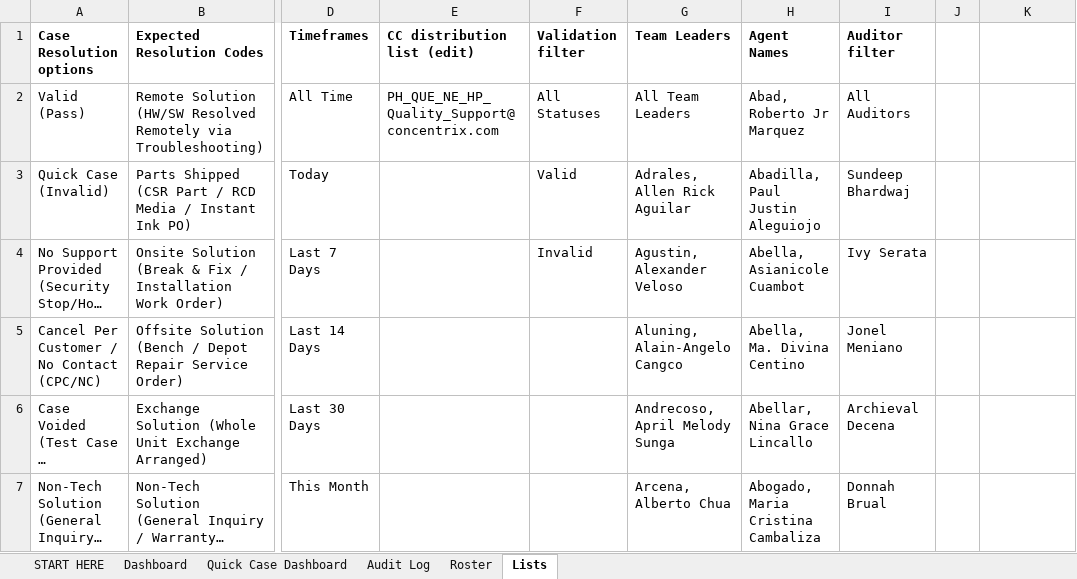
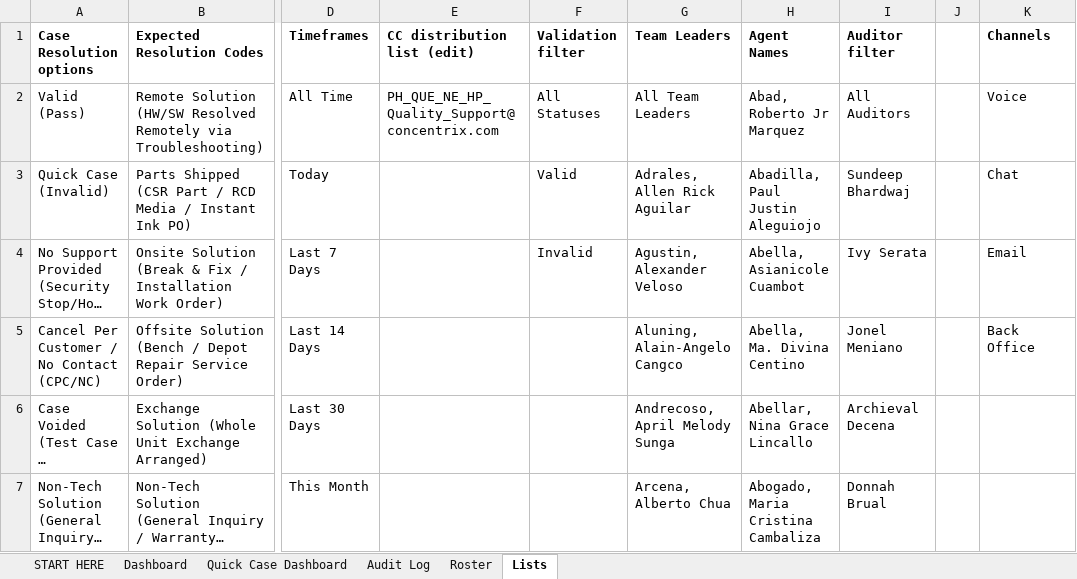
Before and after one commit to fmageai-gif/uigen, an Excel workbook: eqms-excel/HP_Mainstream_EQMS.xlsx, sheet Lists, drawn as a sheet; only a part is shown, gaps mark what is left out; long unchanged cells end in …; values as stored, in another font and other column widths than the file's, no borders; the diff names each change by its address in the sheet, - before the commit and + after, or states it on an @@ line.

```diff
--- a/eqms-excel/HP_Mainstream_EQMS.xlsx (sheet Lists)
+++ b/eqms-excel/HP_Mainstream_EQMS.xlsx (sheet Lists)
-K1: (empty)
+K1: Channels
-K2 (Channels): (empty)
+K2 (Channels): Voice
-K3 (Channels): (empty)
+K3 (Channels): Chat
-K4 (Channels): (empty)
+K4 (Channels): Email
-K5 (Channels): (empty)
+K5 (Channels): Back Office
```
Also changed, not shown: sheet Audit Log, sheet Roster, sheet START HERE, 1 other file.
